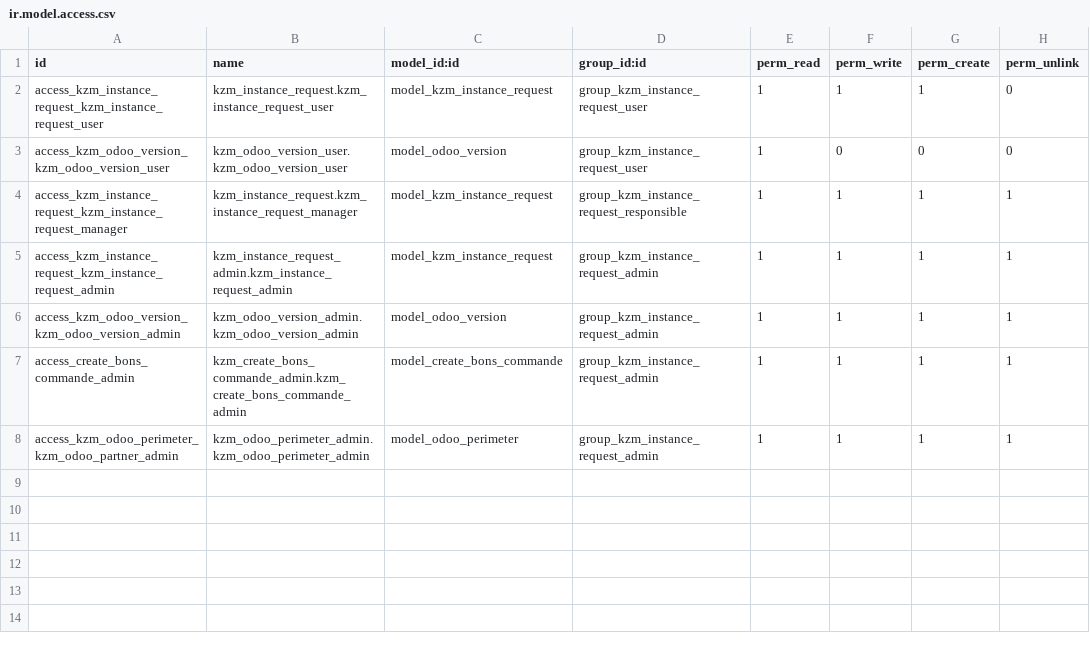
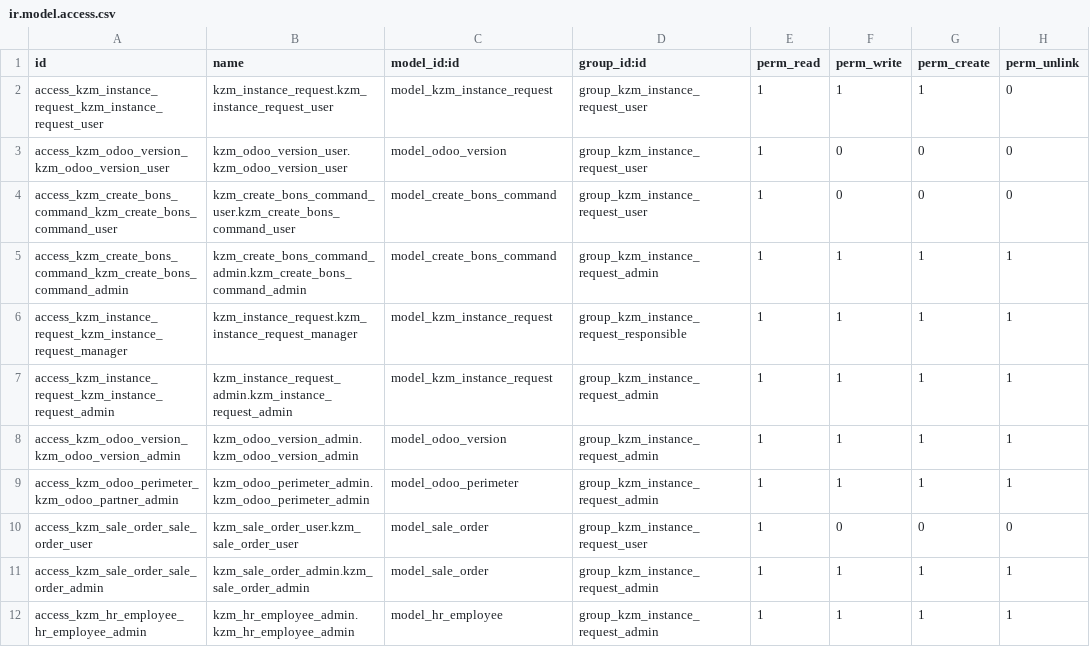
Before and after one commit to soks29/custom_odoo16, a CSV file: kzm_instance_request/security/ir.model.access.csv, drawn as a sheet; removed rows and columns are numbered as before the commit, all else as after; the diff names each change by its address in the sheet, - before the commit and + after, or states it on an @@ line.

Commit message:
[UPP] correction package wizard and [ADD] file request_report_template.xml for report

```diff
--- a/kzm_instance_request/security/ir.model.access.csv
+++ b/kzm_instance_request/security/ir.model.access.csv
+row 4: access_kzm_create_bons_command_kzm_create_bons_command_user | kzm_create_bons_command_user.kzm_create_bons_command_user | model_create_bons_command | group_kzm_instance_request_user | 1 | 0 | 0 | 0
+row 5: access_kzm_create_bons_command_kzm_create_bons_command_admin | kzm_create_bons_command_admin.kzm_create_bons_command_admin | model_create_bons_command | group_kzm_instance_request_admin | 1 | 1 | 1 | 1
-row 7: access_create_bons_commande_admin | kzm_create_bons_commande_admin.kzm_create_bons_commande_admin | model_create_bons_commande | group_kzm_instance_request_admin | 1 | 1 | 1 | 1
+row 10: access_kzm_sale_order_sale_order_user | kzm_sale_order_user.kzm_sale_order_user | model_sale_order | group_kzm_instance_request_user | 1 | 0 | 0 | 0
+row 11: access_kzm_sale_order_sale_order_admin | kzm_sale_order_admin.kzm_sale_order_admin | model_sale_order | group_kzm_instance_request_admin | 1 | 1 | 1 | 1
+row 12: access_kzm_hr_employee_hr_employee_admin | kzm_hr_employee_admin.kzm_hr_employee_admin | model_hr_employee | group_kzm_instance_request_admin | 1 | 1 | 1 | 1
```
Also changed, not shown: 8 other files.
